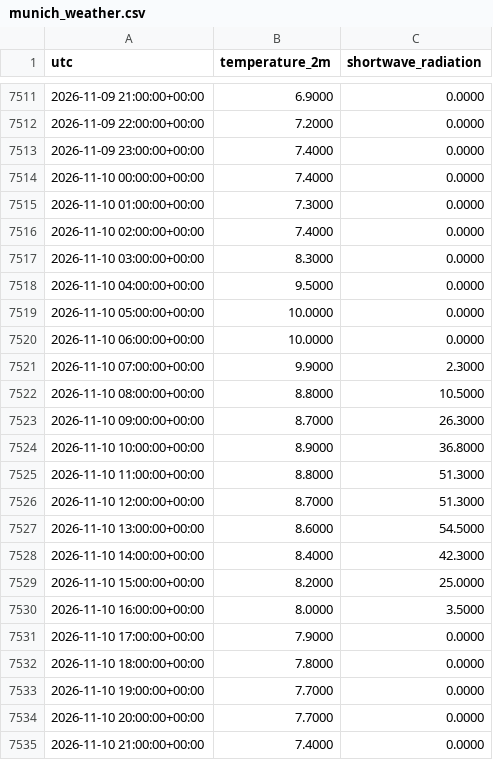
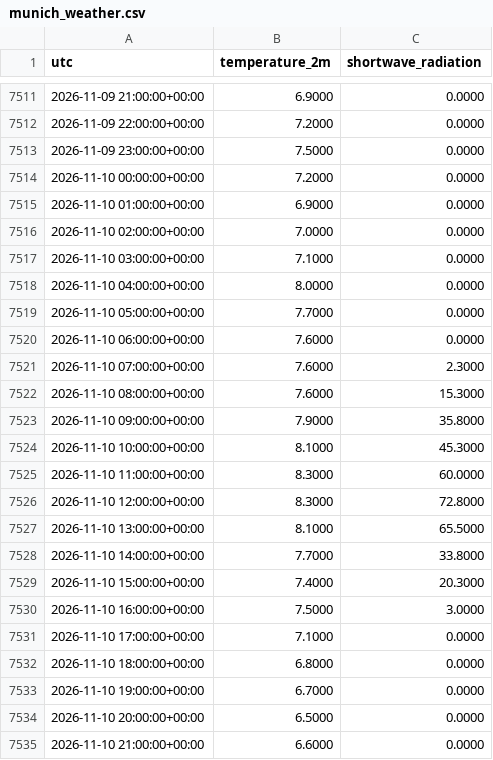
Before and after one commit to Kartgithub6/hexos-energy-optimization, a CSV file: data/feed/munich_weather.csv, drawn as a sheet; only a part is shown, gaps mark what is left out; the diff covers the shown part only.

```diff
--- a/data/feed/munich_weather.csv
+++ b/data/feed/munich_weather.csv
@@ -7512,24 +7512,24 @@ utc,temperature_2m,shortwave_radiation
 2026-11-09 22:00:00+00:00,7.2000,0.0000
-2026-11-09 23:00:00+00:00,7.4000,0.0000
-2026-11-10 00:00:00+00:00,7.4000,0.0000
-2026-11-10 01:00:00+00:00,7.3000,0.0000
-2026-11-10 02:00:00+00:00,7.4000,0.0000
-2026-11-10 03:00:00+00:00,8.3000,0.0000
-2026-11-10 04:00:00+00:00,9.5000,0.0000
-2026-11-10 05:00:00+00:00,10.0000,0.0000
-2026-11-10 06:00:00+00:00,10.0000,0.0000
-2026-11-10 07:00:00+00:00,9.9000,2.3000
-2026-11-10 08:00:00+00:00,8.8000,10.5000
-2026-11-10 09:00:00+00:00,8.7000,26.3000
-2026-11-10 10:00:00+00:00,8.9000,36.8000
-2026-11-10 11:00:00+00:00,8.8000,51.3000
-2026-11-10 12:00:00+00:00,8.7000,51.3000
-2026-11-10 13:00:00+00:00,8.6000,54.5000
-2026-11-10 14:00:00+00:00,8.4000,42.3000
-2026-11-10 15:00:00+00:00,8.2000,25.0000
-2026-11-10 16:00:00+00:00,8.0000,3.5000
-2026-11-10 17:00:00+00:00,7.9000,0.0000
-2026-11-10 18:00:00+00:00,7.8000,0.0000
-2026-11-10 19:00:00+00:00,7.7000,0.0000
-2026-11-10 20:00:00+00:00,7.7000,0.0000
-2026-11-10 21:00:00+00:00,7.4000,0.0000
+2026-11-09 23:00:00+00:00,7.5000,0.0000
+2026-11-10 00:00:00+00:00,7.2000,0.0000
+2026-11-10 01:00:00+00:00,6.9000,0.0000
+2026-11-10 02:00:00+00:00,7.0000,0.0000
+2026-11-10 03:00:00+00:00,7.1000,0.0000
+2026-11-10 04:00:00+00:00,8.0000,0.0000
+2026-11-10 05:00:00+00:00,7.7000,0.0000
+2026-11-10 06:00:00+00:00,7.6000,0.0000
+2026-11-10 07:00:00+00:00,7.6000,2.3000
+2026-11-10 08:00:00+00:00,7.6000,15.3000
+2026-11-10 09:00:00+00:00,7.9000,35.8000
+2026-11-10 10:00:00+00:00,8.1000,45.3000
+2026-11-10 11:00:00+00:00,8.3000,60.0000
+2026-11-10 12:00:00+00:00,8.3000,72.8000
+2026-11-10 13:00:00+00:00,8.1000,65.5000
+2026-11-10 14:00:00+00:00,7.7000,33.8000
+2026-11-10 15:00:00+00:00,7.4000,20.3000
+2026-11-10 16:00:00+00:00,7.5000,3.0000
+2026-11-10 17:00:00+00:00,7.1000,0.0000
+2026-11-10 18:00:00+00:00,6.8000,0.0000
+2026-11-10 19:00:00+00:00,6.7000,0.0000
+2026-11-10 20:00:00+00:00,6.5000,0.0000
+2026-11-10 21:00:00+00:00,6.6000,0.0000
```
Also changed, not shown: 24 added rows and 2 edited cells elsewhere in this file, data/feed/de_lu_day_ahead.csv, 1 other file.
